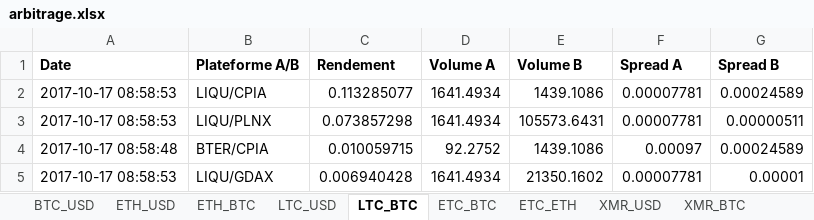
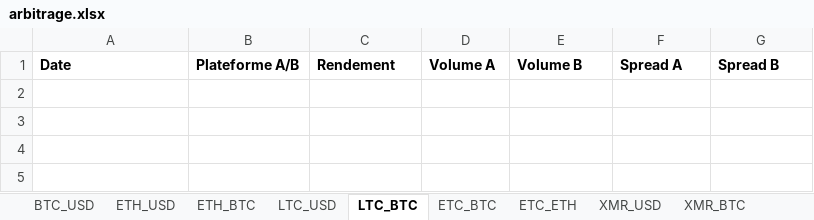
Before and after one commit to coupetmaxence/Cryptocurrencies-arbitrage-algorithm, an Excel workbook: projet/arbitrage.xlsx, sheet LTC_BTC, drawn as a sheet; values as stored, in another font and other column widths than the file's, no borders; the diff names each change by its address in the sheet, - before the commit and + after, or states it on an @@ line.

```diff
--- a/projet/arbitrage.xlsx (sheet LTC_BTC)
+++ b/projet/arbitrage.xlsx (sheet LTC_BTC)
-row 2: 2017-10-17 08:58:53 | LIQU/CPIA | 0.113285077 | 1641.4934 | 1439.1086 | 0.00007781 | 0.00024589
-row 3: 2017-10-17 08:58:53 | LIQU/PLNX | 0.073857298 | 1641.4934 | 105573.6431 | 0.00007781 | 0.00000511
-row 4: 2017-10-17 08:58:48 | BTER/CPIA | 0.010059715 | 92.2752 | 1439.1086 | 0.00097 | 0.00024589
-row 5: 2017-10-17 08:58:53 | LIQU/GDAX | 0.006940428 | 1641.4934 | 21350.1602 | 0.00007781 | 0.00001
```
Also changed, not shown: sheet ETH_USD, sheet BTC_USD, sheet LTC_USD, sheet DASH_BTC, sheet ETH_BTC, sheet DASH_USD, 2 more sheets, 3 other files.
